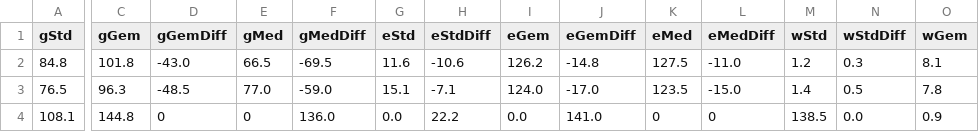
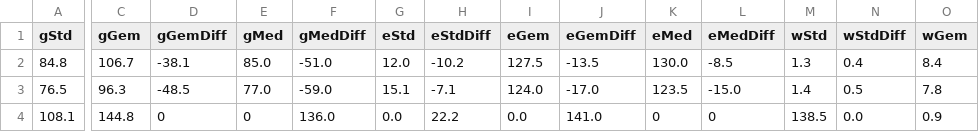
Before and after one commit to jonakeys/energieverbruik, a CSV file: stats-energiedata.csv, drawn as a sheet; only a part is shown, gaps mark what is left out; the diff covers the shown part only; the diff names each change by its address in the sheet, - before the commit and + after, or states it on an @@ line.

```diff
--- a/stats-energiedata.csv
+++ b/stats-energiedata.csv
-C2 (gGem): 101.8
+C2 (gGem): 106.7
-D2 (gGemDiff): -43.0
+D2 (gGemDiff): -38.1
-E2 (gMed): 66.5
+E2 (gMed): 85.0
-F2 (gMedDiff): -69.5
+F2 (gMedDiff): -51.0
-G2 (eStd): 11.6
+G2 (eStd): 12.0
-H2 (eStdDiff): -10.6
+H2 (eStdDiff): -10.2
-I2 (eGem): 126.2
+I2 (eGem): 127.5
-J2 (eGemDiff): -14.8
+J2 (eGemDiff): -13.5
-K2 (eMed): 127.5
+K2 (eMed): 130.0
-L2 (eMedDiff): -11.0
+L2 (eMedDiff): -8.5
-M2 (wStd): 1.2
+M2 (wStd): 1.3
-N2 (wStdDiff): 0.3
+N2 (wStdDiff): 0.4
-O2 (wGem): 8.1
+O2 (wGem): 8.4
```
Also changed, not shown: 3 edited cells elsewhere in this file, energie-stats.csv, 7 other files.
